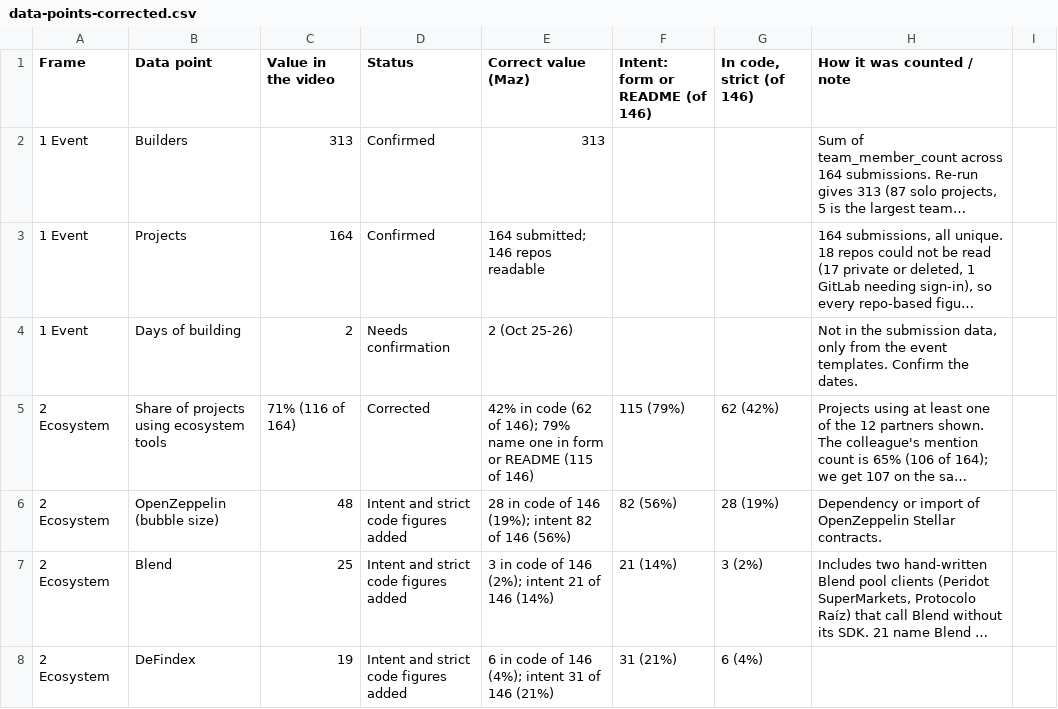
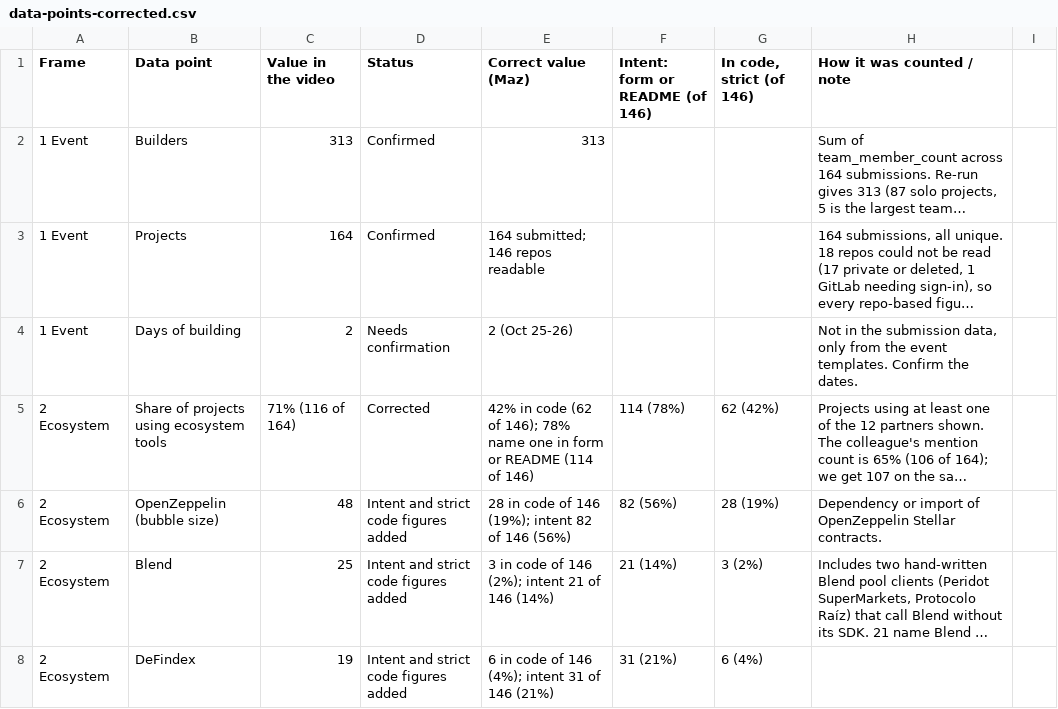
Before and after one commit to stellar-experimental/hackmeridian-2026-tech-usage, a CSV file: data-points-corrected.csv, drawn as a sheet; only a part is shown; long unchanged cells end in …; the diff names each change by its address in the sheet, - before the commit and + after, or states it on an @@ line.

```diff
--- a/data-points-corrected.csv
+++ b/data-points-corrected.csv
-E5 (Correct value (Maz)): …of 146); 79% name one in form or README (115 of 146)
+E5 (Correct value (Maz)): …of 146); 78% name one in form or README (114 of 146)
-F5 (Intent: form or README (of 146)): 115 (79%)
+F5 (Intent: form or README (of 146)): 114 (78%)
```
Also changed, not shown: 1 other file.
